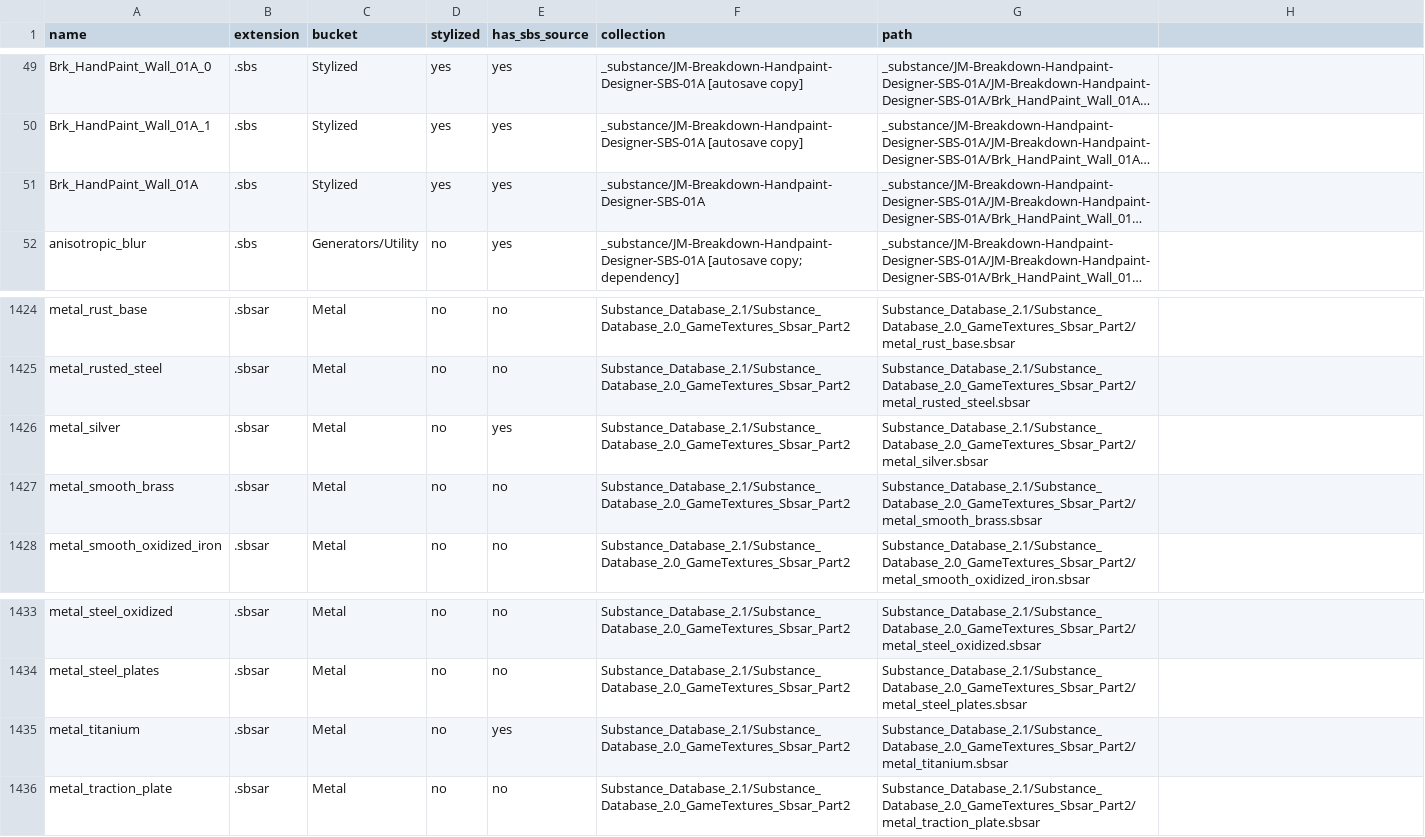
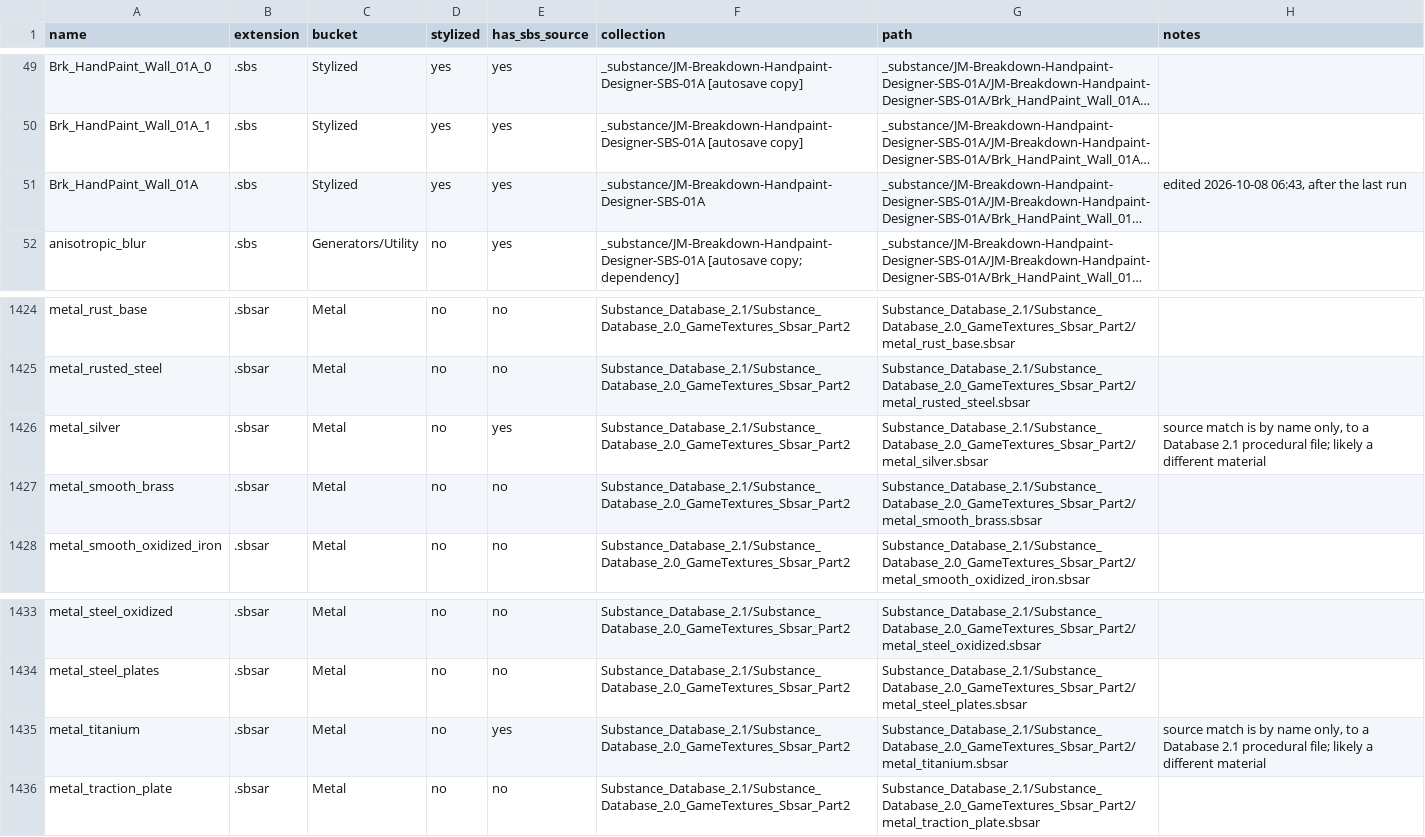
Before and after one commit to 5amMickey/proj-docs, a CSV file: assets/library_substance.csv, drawn as a sheet; only a part is shown, gaps mark what is left out; long unchanged cells end in …; the diff names each change by its address in the sheet, - before the commit and + after, or states it on an @@ line.

```diff
--- a/assets/library_substance.csv
+++ b/assets/library_substance.csv
-H1: (empty)
+H1: notes
-H51 (notes): (empty)
+H51 (notes): edited 2026-10-08 06:43, after the last run
-H1426 (notes): (empty)
+H1426 (notes): source match is by name only, to a Database 2.1 procedural file; likely a different material
-H1435 (notes): (empty)
+H1435 (notes): source match is by name only, to a Database 2.1 procedural file; likely a different material
```
Also changed, not shown: 4 other files.
